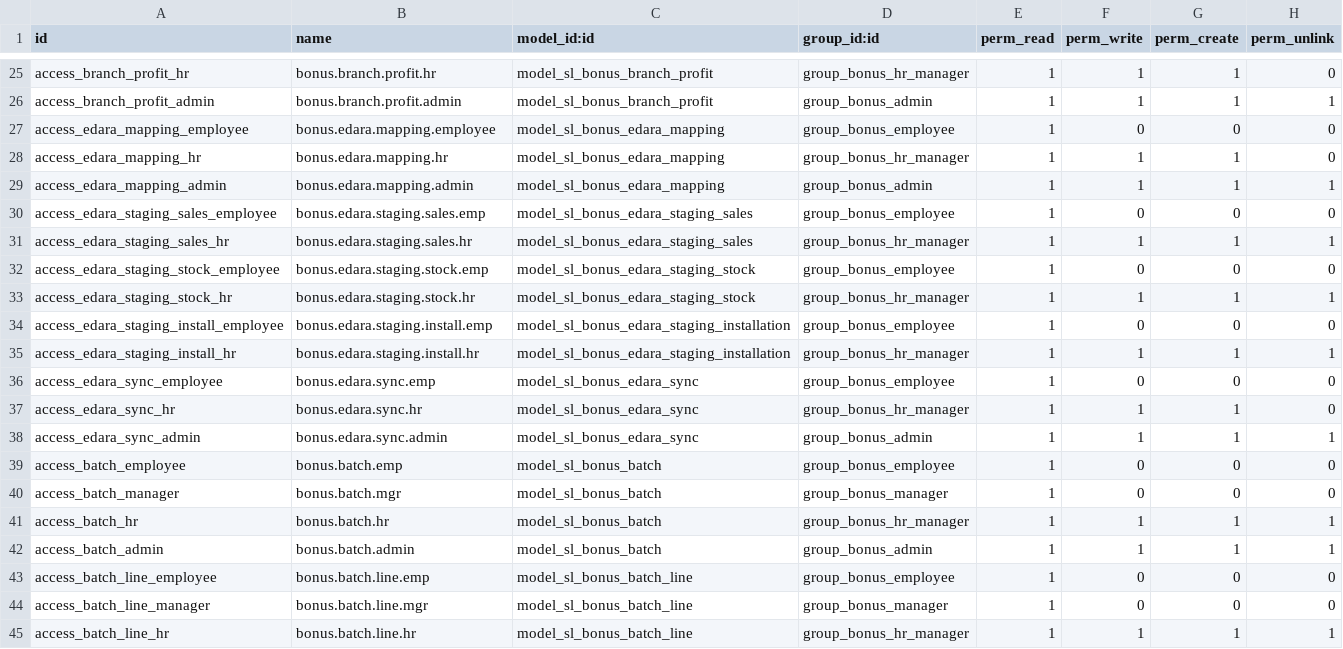
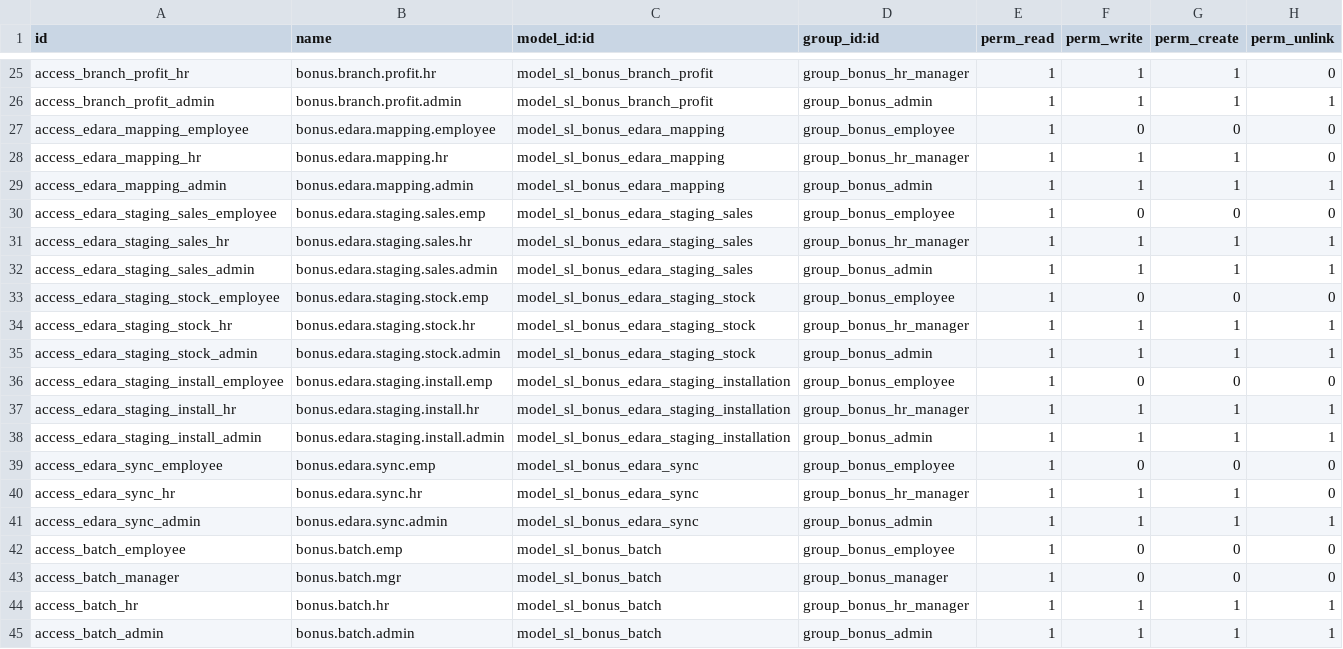
Before and after one commit to sama-link/sama-link-odoo, a CSV file: sl_monthly_bonus/security/ir.model.access.csv, drawn as a sheet; only a part is shown, gaps mark what is left out; the shorter side is filled out with more unchanged rows; the diff names each change by its address in the sheet, - before the commit and + after, or states it on an @@ line.

```diff
--- a/sl_monthly_bonus/security/ir.model.access.csv
+++ b/sl_monthly_bonus/security/ir.model.access.csv
+row 32: access_edara_staging_sales_admin | bonus.edara.staging.sales.admin | model_sl_bonus_edara_staging_sales | group_bonus_admin | 1 | 1 | 1 | 1
+row 35: access_edara_staging_stock_admin | bonus.edara.staging.stock.admin | model_sl_bonus_edara_staging_stock | group_bonus_admin | 1 | 1 | 1 | 1
+row 38: access_edara_staging_install_admin | bonus.edara.staging.install.admin | model_sl_bonus_edara_staging_installation | group_bonus_admin | 1 | 1 | 1 | 1
```
Also changed, not shown: 3 other files.
